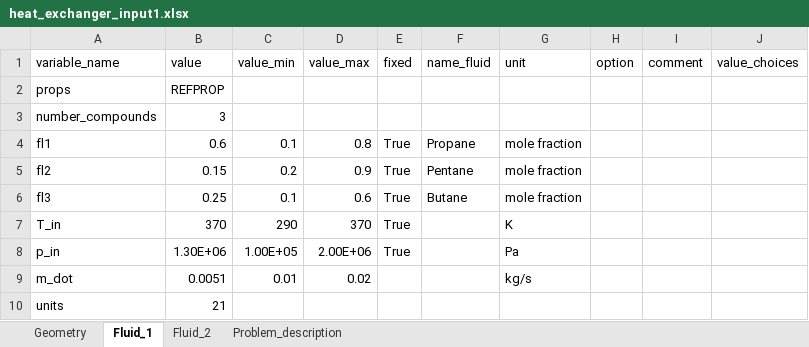
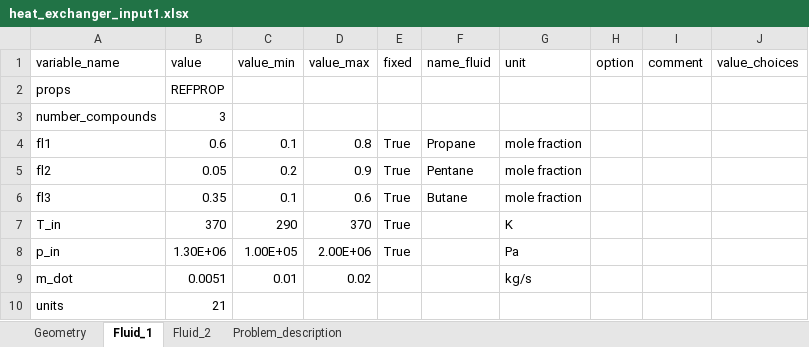
Before and after one commit to burakatakan/carbatpy-outdated, an Excel workbook: carbatpy/src/work_in_progress/heat_exchanger_input1.xlsx, sheet Fluid_1, drawn as a sheet; values as stored, in another font and other column widths than the file's, no borders; the diff names each change by its address in the sheet, - before the commit and + after, or states it on an @@ line.

```diff
--- a/carbatpy/src/work_in_progress/heat_exchanger_input1.xlsx (sheet Fluid_1)
+++ b/carbatpy/src/work_in_progress/heat_exchanger_input1.xlsx (sheet Fluid_1)
-B5 (value): 0.15
+B5 (value): 0.05
-B6 (value): 0.25
+B6 (value): 0.35
```
Also changed, not shown: 1 other file.
